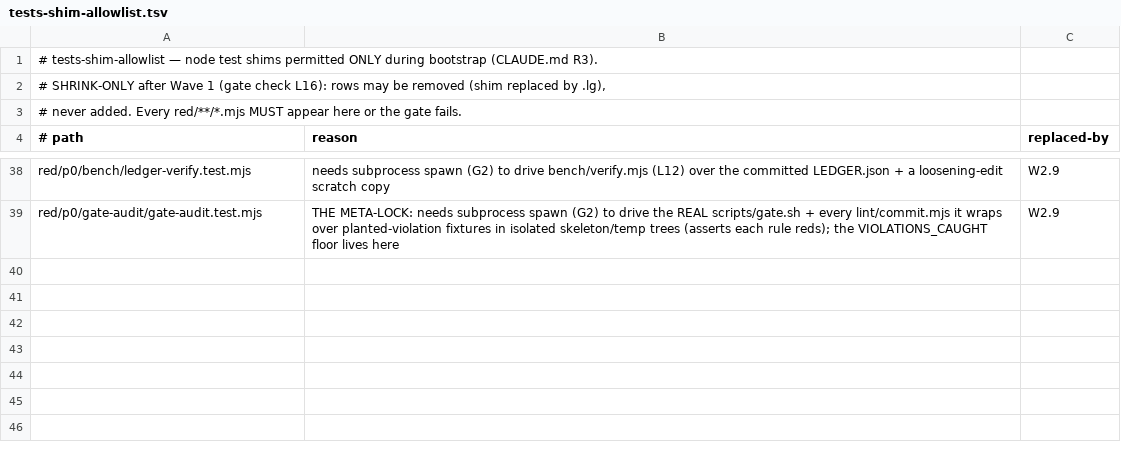
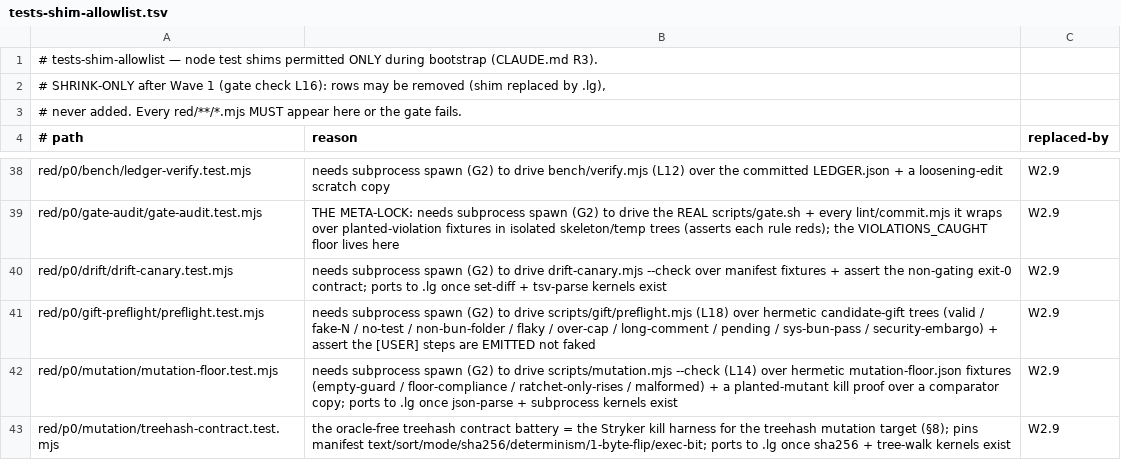
Before and after one commit to TristenHarr/logos-bun, a TSV file: conformance/tests-shim-allowlist.tsv, drawn as a sheet; only a part is shown, gaps mark what is left out; the diff names each change by its address in the sheet, - before the commit and + after, or states it on an @@ line.

```diff
--- a/conformance/tests-shim-allowlist.tsv
+++ b/conformance/tests-shim-allowlist.tsv
+row 40: red/p0/drift/drift-canary.test.mjs | needs subprocess spawn (G2) to drive drift-canary.mjs --check over manifest fixtures + assert the non-gating exit-0 contract; ports to .lg once set-diff + tsv-parse kernels exist | W2.9
+row 41: red/p0/gift-preflight/preflight.test.mjs | needs subprocess spawn (G2) to drive scripts/gift/preflight.mjs (L18) over hermetic candidate-gift trees (valid / fake-N / no-test / non-bun-folder / flaky / over-cap / long-comment / pending / sys-bun-pass / security-embargo) + assert the [USER] steps are EMITTED not faked | W2.9
+row 42: red/p0/mutation/mutation-floor.test.mjs | needs subprocess spawn (G2) to drive scripts/mutation.mjs --check (L14) over hermetic mutation-floor.json fixtures (empty-guard / floor-compliance / ratchet-only-rises / malformed) + a planted-mutant kill proof over a comparator copy; ports to .lg once json-parse + subprocess kernels exist | W2.9
+row 43: red/p0/mutation/treehash-contract.test.mjs | the oracle-free treehash contract battery = the Stryker kill harness for the treehash mutation target (§8); pins manifest text/sort/mode/sha256/determinism/1-byte-flip/exec-bit; ports to .lg once sha256 + tree-walk kernels exist | W2.9
```
Also changed, not shown: 28 other files.
